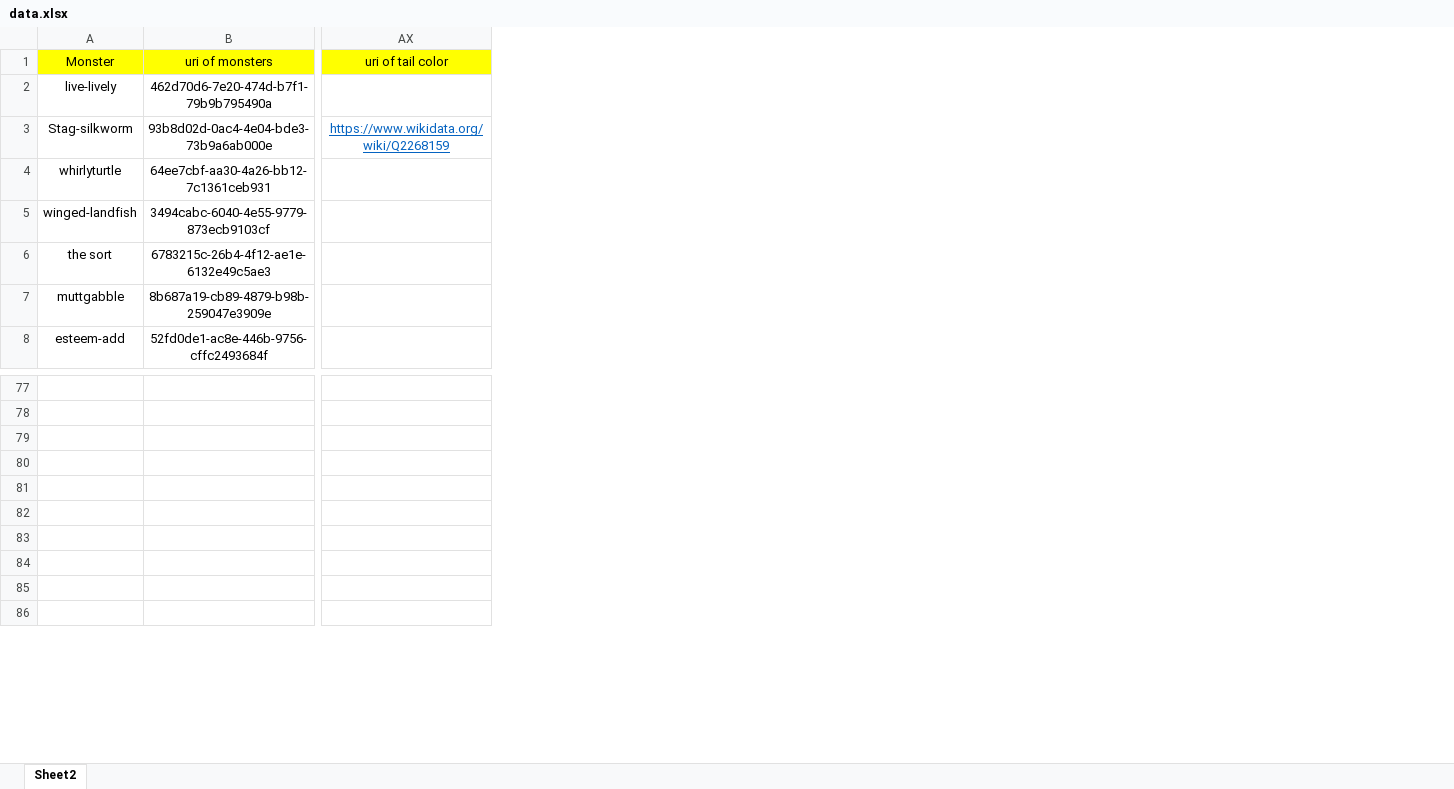
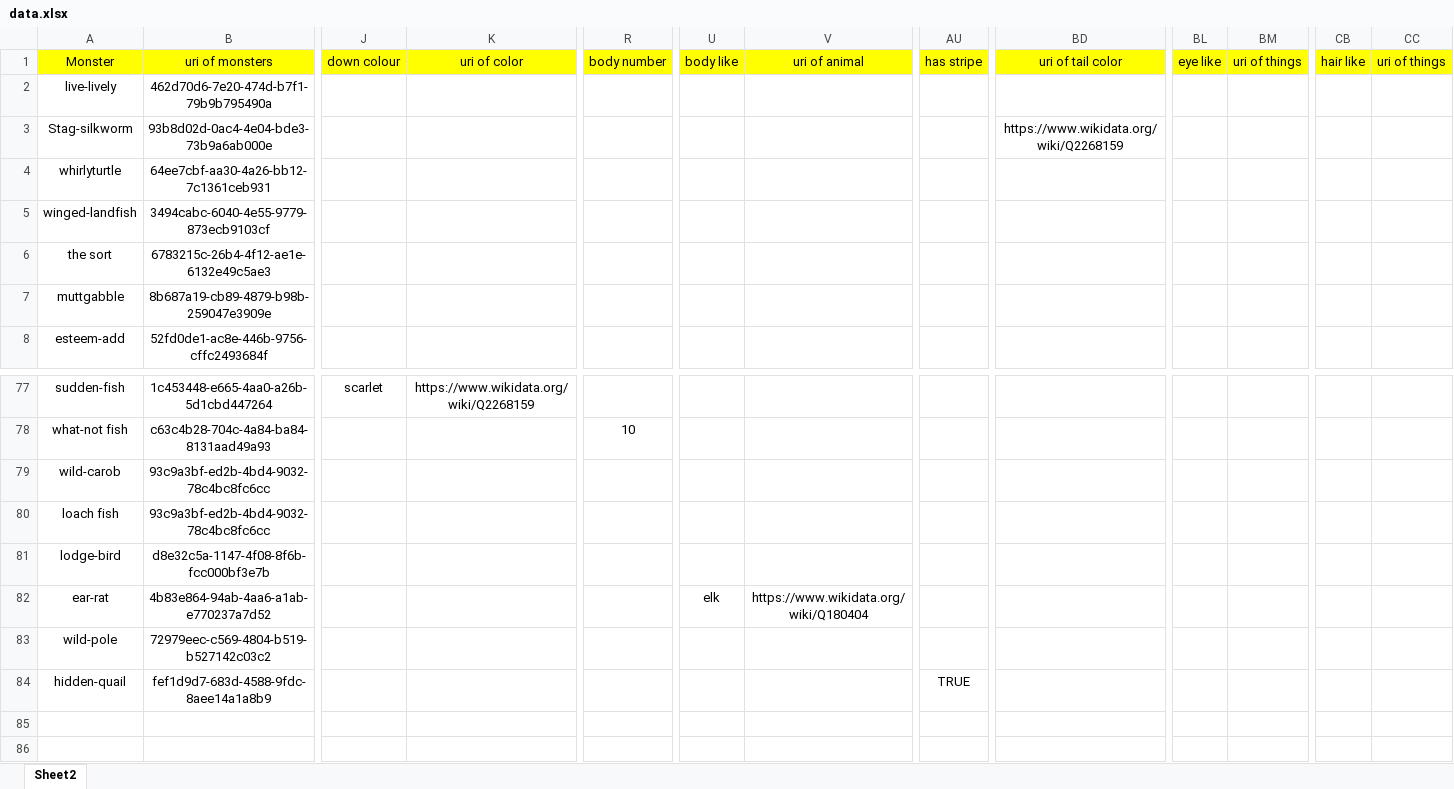
Before and after one commit to aaasteria/honours-project, an Excel workbook: Ontologies/data.xlsx, sheet Sheet2, drawn as a sheet; only a part is shown, gaps mark what is left out; values as stored, in another font and other column widths than the file's, no borders; addresses are those after the commit; rows hold the shown columns only; the diff covers the shown part only; the diff names each change by its address in the sheet, - before the commit and + after, or states it on an @@ line.

```diff
--- a/Ontologies/data.xlsx (sheet Sheet2)
+++ b/Ontologies/data.xlsx (sheet Sheet2)
+column J (down colour), row 77: scarlet
+column K (uri of color), row 77: https://www.wikidata.org/wiki/Q2268159
+column R (body number), row 78: 10
+column U (body like), row 82: elk
+column V (uri of animal), row 82: https://www.wikidata.org/wiki/Q180404
+column AU (has stripe), row 84: TRUE
+column BL (eye like), empty
+column BM (uri of things), empty
+column CB (hair like), empty
+column CC (uri of things), empty
@@ BD3 underline: on → off, text colour: #0563C1 → black @@
-row 77: (empty)
+row 77: sudden-fish | 1c453448-e665-4aa0-a26b-5d1cbd447264 | scarlet | https://www.wikidata.org/wiki/Q2268159
-row 78: (empty)
+row 78: what-not fish | c63c4b28-704c-4a84-ba84-8131aad49a93 |  |  | 10
-row 79: (empty)
+row 79: wild-carob | 93c9a3bf-ed2b-4bd4-9032-78c4bc8fc6cc
-row 80: (empty)
+row 80: loach fish | 93c9a3bf-ed2b-4bd4-9032-78c4bc8fc6cc
-row 81: (empty)
+row 81: lodge-bird | d8e32c5a-1147-4f08-8f6b-fcc000bf3e7b
-row 82: (empty)
+row 82: ear-rat | 4b83e864-94ab-4aa6-a1ab-e770237a7d52 |  |  |  | elk | https://www.wikidata.org/wiki/Q180404
-row 83: (empty)
+row 83: wild-pole | 72979eec-c569-4804-b519-b527142c03c2
-row 84: (empty)
+row 84: hidden-quail | fef1d9d7-683d-4588-9fdc-8aee14a1a8b9 |  |  |  |  |  | TRUE
```
Also changed, not shown: 273 edited cells and cell formats elsewhere in this sheet, formulas that keep their value, 2 other files.
